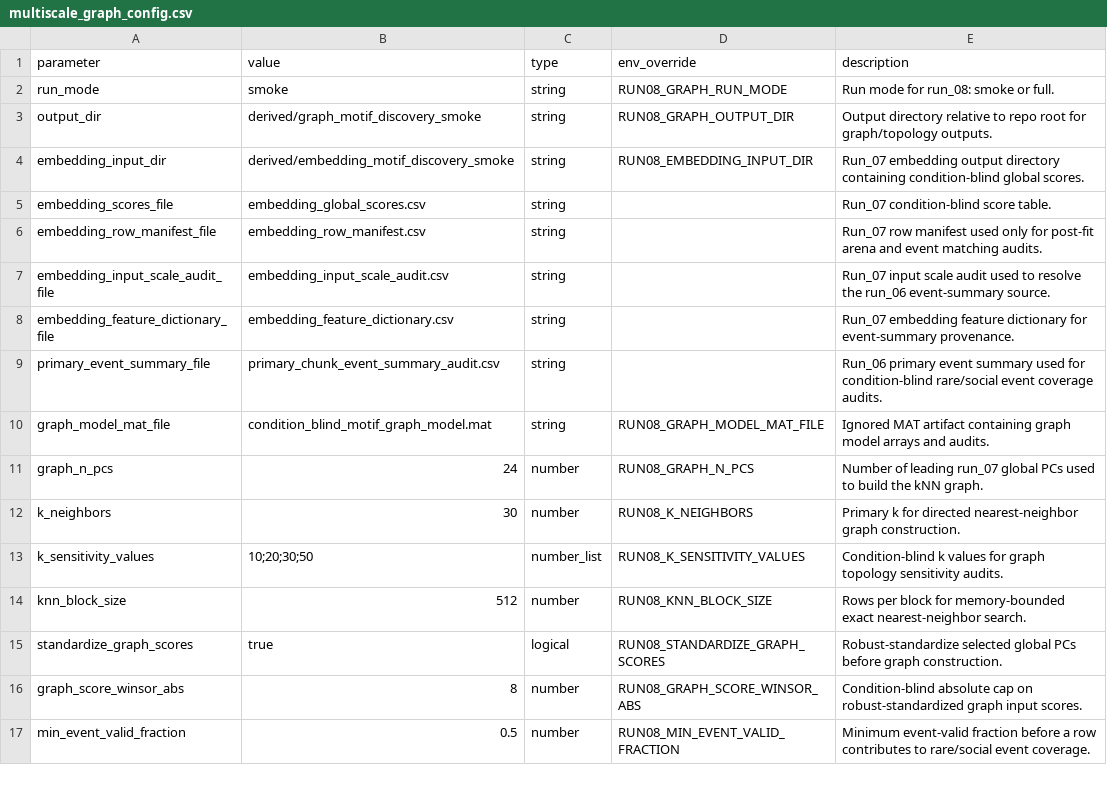
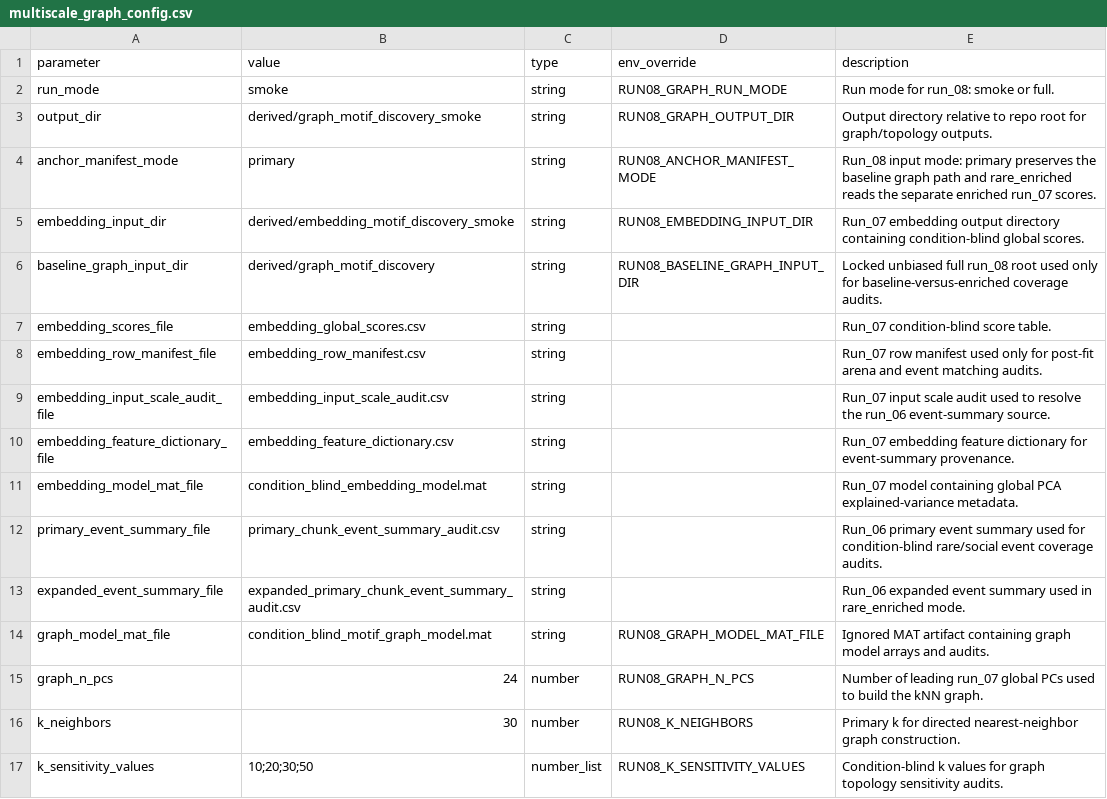
Before and after one commit to mikislin/dyadic-social-motifs, a CSV file: config/multiscale_graph_config.csv, drawn as a sheet; only a part is shown; the shorter side is filled out with more unchanged rows; the diff covers the shown part only.

```diff
--- a/config/multiscale_graph_config.csv
+++ b/config/multiscale_graph_config.csv
@@ -3,3 +3,5 @@ run_mode,smoke,string,RUN08_GRAPH_RUN_MODE,Run mode for run_08: smoke or full.
 output_dir,derived/graph_motif_discovery_smoke,string,RUN08_GRAPH_OUTPUT_DIR,Output directory relative to repo root for graph/topology outputs.
+anchor_manifest_mode,primary,string,RUN08_ANCHOR_MANIFEST_MODE,Run_08 input mode: primary preserves the baseline graph path and rare_enriched reads the separate enriched run_07 scores.
 embedding_input_dir,derived/embedding_motif_discovery_smoke,string,RUN08_EMBEDDING_INPUT_DIR,Run_07 embedding output directory containing condition-blind global scores.
+baseline_graph_input_dir,derived/graph_motif_discovery,string,RUN08_BASELINE_GRAPH_INPUT_DIR,Locked unbiased full run_08 root used only for baseline-versus-enriched coverage audits.
 embedding_scores_file,embedding_global_scores.csv,string,,Run_07 condition-blind score table.
@@ -8,3 +10,5 @@ embedding_input_scale_audit_file,embedding_input_scale_audit.csv,string,,Run_07
 embedding_feature_dictionary_file,embedding_feature_dictionary.csv,string,,Run_07 embedding feature dictionary for event-summary provenance.
+embedding_model_mat_file,condition_blind_embedding_model.mat,string,,Run_07 model containing global PCA explained-variance metadata.
 primary_event_summary_file,primary_chunk_event_summary_audit.csv,string,,Run_06 primary event summary used for condition-blind rare/social event coverage audits.
+expanded_event_summary_file,expanded_primary_chunk_event_summary_audit.csv,string,,Run_06 expanded event summary used in rare_enriched mode.
 graph_model_mat_file,condition_blind_motif_graph_model.mat,string,RUN08_GRAPH_MODEL_MAT_FILE,Ignored MAT artifact containing graph model arrays and audits.
```
Also changed, not shown: 15 added rows and 1 edited cell elsewhere in this file, config/multiscale_chunking_config.csv, config/multiscale_embedding_config.csv, 28 other files.
